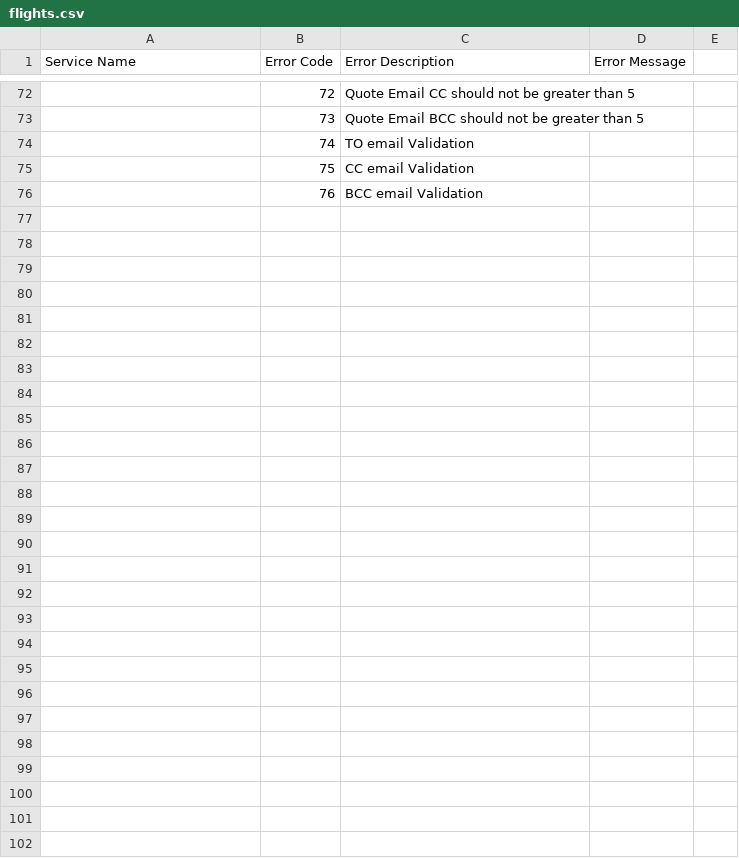
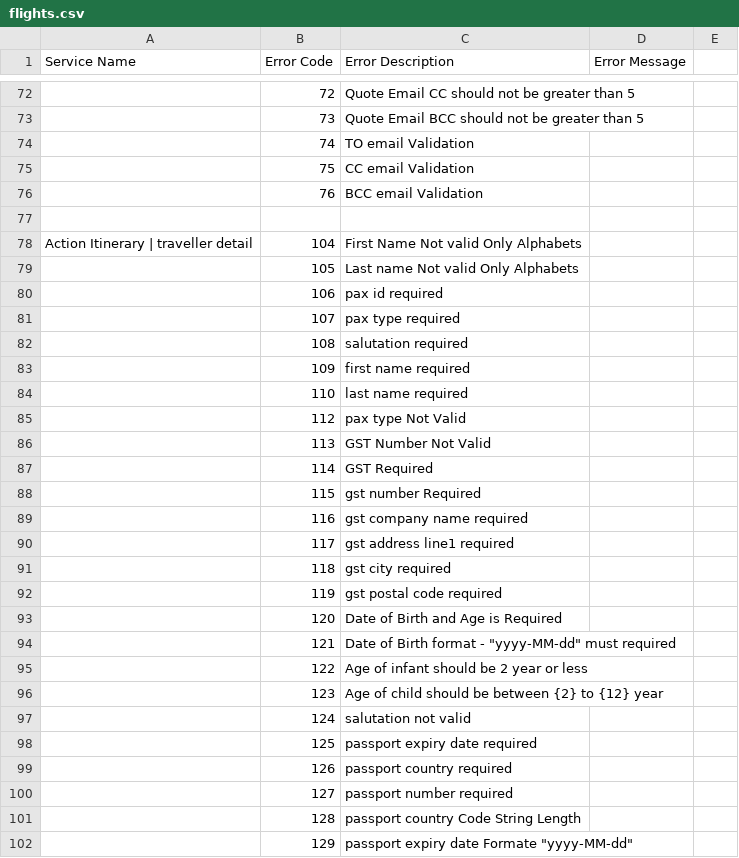
Before and after one commit to Khanasif07/AerTrip, a CSV file: AERTRIP/AppStoryboards/Common/ATError/ErrorFiles/flights.csv, drawn as a sheet; only a part is shown, gaps mark what is left out; the diff names each change by its address in the sheet, - before the commit and + after, or states it on an @@ line.

Commit message:
Client sheets issues fixes.

```diff
--- a/AERTRIP/AppStoryboards/Common/ATError/ErrorFiles/flights.csv
+++ b/AERTRIP/AppStoryboards/Common/ATError/ErrorFiles/flights.csv
+row 77: (empty)
+row 78: Action Itinerary | traveller detail | 104 | First Name Not valid Only Alphabets
+row 79:  | 105 | Last name Not valid Only Alphabets
+row 80:  | 106 | pax id required
+row 81:  | 107 | pax type required
+row 82:  | 108 | salutation required
+row 83:  | 109 | first name required
+row 84:  | 110 | last name required
+row 85:  | 112 | pax type Not Valid
+row 86:  | 113 | GST Number Not Valid
+row 87:  | 114 | GST Required
+row 88:  | 115 | gst number Required
+row 89:  | 116 | gst company name required
+row 90:  | 117 | gst address line1 required
+row 91:  | 118 | gst city required
+row 92:  | 119 | gst postal code required
+row 93:  | 120 | Date of Birth and Age is Required
+row 94:  | 121 | Date of Birth format - "yyyy-MM-dd" must required
+row 95:  | 122 | Age of infant should be 2 year or less
+row 96:  | 123 | Age of child should be between {2} to {12} year
+row 97:  | 124 | salutation not valid
+row 98:  | 125 | passport expiry date required
+row 99:  | 126 | passport country required
+row 100:  | 127 | passport number required
+row 101:  | 128 | passport country Code String Length
+row 102:  | 129 | passport expiry date Formate "yyyy-MM-dd"
```
Also changed, not shown: 24 other files.
